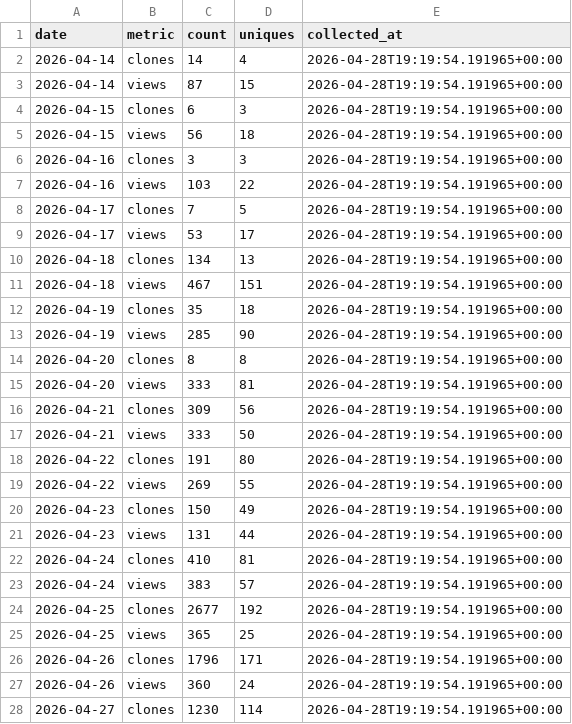
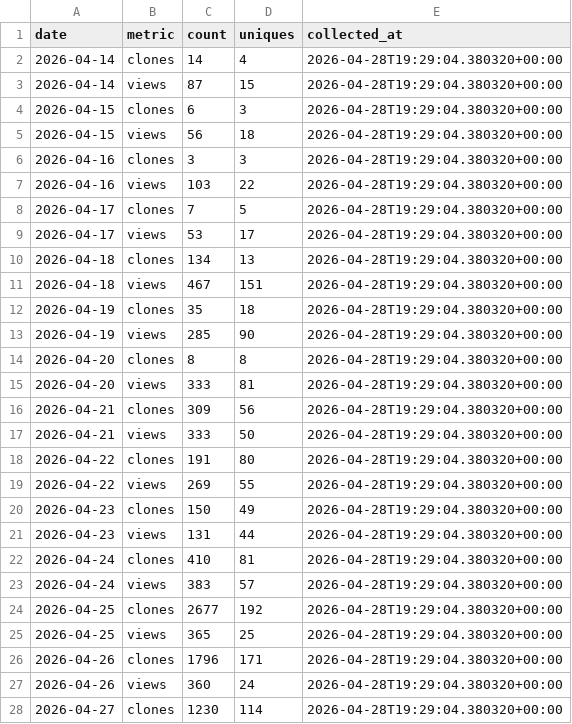
Before and after one commit to LibreYOLO/libreyolo, a CSV file: analytics/github-traffic/daily.csv, drawn as a sheet; only a part is shown; the diff covers the shown part only.

```diff
--- a/analytics/github-traffic/daily.csv
+++ b/analytics/github-traffic/daily.csv
@@ -1,28 +1,28 @@
 date,metric,count,uniques,collected_at
-2026-04-14,clones,14,4,2026-04-28T19:19:54.191965+00:00
-2026-04-14,views,87,15,2026-04-28T19:19:54.191965+00:00
-2026-04-15,clones,6,3,2026-04-28T19:19:54.191965+00:00
-2026-04-15,views,56,18,2026-04-28T19:19:54.191965+00:00
-2026-04-16,clones,3,3,2026-04-28T19:19:54.191965+00:00
-2026-04-16,views,103,22,2026-04-28T19:19:54.191965+00:00
-2026-04-17,clones,7,5,2026-04-28T19:19:54.191965+00:00
-2026-04-17,views,53,17,2026-04-28T19:19:54.191965+00:00
-2026-04-18,clones,134,13,2026-04-28T19:19:54.191965+00:00
-2026-04-18,views,467,151,2026-04-28T19:19:54.191965+00:00
-2026-04-19,clones,35,18,2026-04-28T19:19:54.191965+00:00
-2026-04-19,views,285,90,2026-04-28T19:19:54.191965+00:00
-2026-04-20,clones,8,8,2026-04-28T19:19:54.191965+00:00
-2026-04-20,views,333,81,2026-04-28T19:19:54.191965+00:00
-2026-04-21,clones,309,56,2026-04-28T19:19:54.191965+00:00
-2026-04-21,views,333,50,2026-04-28T19:19:54.191965+00:00
-2026-04-22,clones,191,80,2026-04-28T19:19:54.191965+00:00
-2026-04-22,views,269,55,2026-04-28T19:19:54.191965+00:00
-2026-04-23,clones,150,49,2026-04-28T19:19:54.191965+00:00
-2026-04-23,views,131,44,2026-04-28T19:19:54.191965+00:00
-2026-04-24,clones,410,81,2026-04-28T19:19:54.191965+00:00
-2026-04-24,views,383,57,2026-04-28T19:19:54.191965+00:00
-2026-04-25,clones,2677,192,2026-04-28T19:19:54.191965+00:00
-2026-04-25,views,365,25,2026-04-28T19:19:54.191965+00:00
-2026-04-26,clones,1796,171,2026-04-28T19:19:54.191965+00:00
-2026-04-26,views,360,24,2026-04-28T19:19:54.191965+00:00
-2026-04-27,clones,1230,114,2026-04-28T19:19:54.191965+00:00
+2026-04-14,clones,14,4,2026-04-28T19:29:04.380320+00:00
+2026-04-14,views,87,15,2026-04-28T19:29:04.380320+00:00
+2026-04-15,clones,6,3,2026-04-28T19:29:04.380320+00:00
+2026-04-15,views,56,18,2026-04-28T19:29:04.380320+00:00
+2026-04-16,clones,3,3,2026-04-28T19:29:04.380320+00:00
+2026-04-16,views,103,22,2026-04-28T19:29:04.380320+00:00
+2026-04-17,clones,7,5,2026-04-28T19:29:04.380320+00:00
+2026-04-17,views,53,17,2026-04-28T19:29:04.380320+00:00
+2026-04-18,clones,134,13,2026-04-28T19:29:04.380320+00:00
+2026-04-18,views,467,151,2026-04-28T19:29:04.380320+00:00
+2026-04-19,clones,35,18,2026-04-28T19:29:04.380320+00:00
+2026-04-19,views,285,90,2026-04-28T19:29:04.380320+00:00
+2026-04-20,clones,8,8,2026-04-28T19:29:04.380320+00:00
+2026-04-20,views,333,81,2026-04-28T19:29:04.380320+00:00
+2026-04-21,clones,309,56,2026-04-28T19:29:04.380320+00:00
+2026-04-21,views,333,50,2026-04-28T19:29:04.380320+00:00
+2026-04-22,clones,191,80,2026-04-28T19:29:04.380320+00:00
+2026-04-22,views,269,55,2026-04-28T19:29:04.380320+00:00
+2026-04-23,clones,150,49,2026-04-28T19:29:04.380320+00:00
+2026-04-23,views,131,44,2026-04-28T19:29:04.380320+00:00
+2026-04-24,clones,410,81,2026-04-28T19:29:04.380320+00:00
+2026-04-24,views,383,57,2026-04-28T19:29:04.380320+00:00
+2026-04-25,clones,2677,192,2026-04-28T19:29:04.380320+00:00
+2026-04-25,views,365,25,2026-04-28T19:29:04.380320+00:00
+2026-04-26,clones,1796,171,2026-04-28T19:29:04.380320+00:00
+2026-04-26,views,360,24,2026-04-28T19:29:04.380320+00:00
+2026-04-27,clones,1230,114,2026-04-28T19:29:04.380320+00:00
```
Also changed, not shown: 1 edited cell elsewhere in this file, analytics/github-traffic/paths.csv, analytics/github-traffic/referrers.csv, 2 other files.
